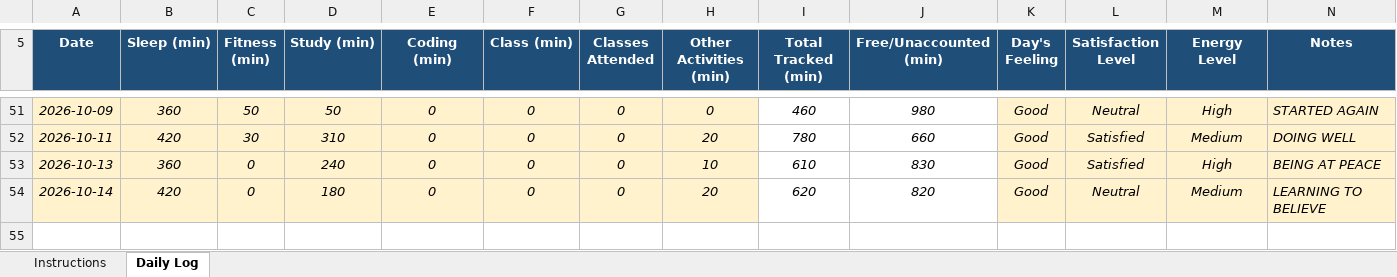
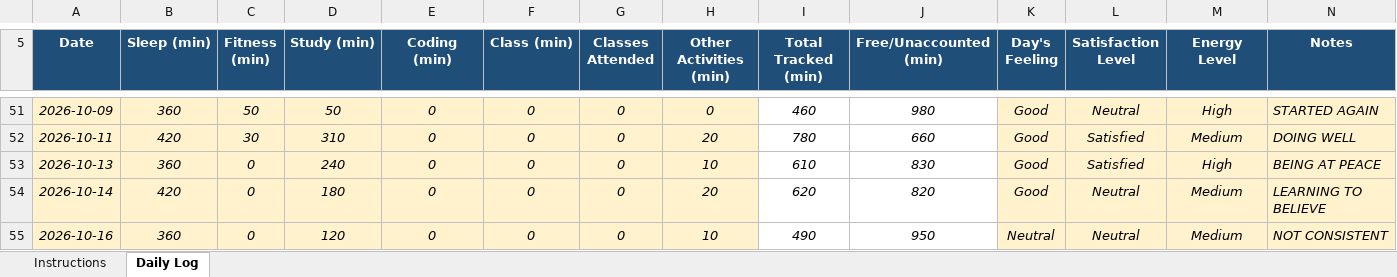
Before and after one commit to khushalsuthar700-ui/776, an Excel workbook: 12604000.xlsx, sheet Daily Log, drawn as a sheet; only a part is shown, gaps mark what is left out; values as stored, in another font and other column widths than the file's, no borders; conditional formats not drawn; the diff names each change by its address in the sheet, - before the commit and + after, or states it on an @@ line.

Commit message:
updated on oct16

```diff
--- a/12604000.xlsx (sheet Daily Log)
+++ b/12604000.xlsx (sheet Daily Log)
+row 55: 2026-10-16 | 360 | 0 | 120 | 0 | 0 | 0 | 10 | 490 | 950 | Neutral | Neutral | Medium | NOT CONSISTENT
```
